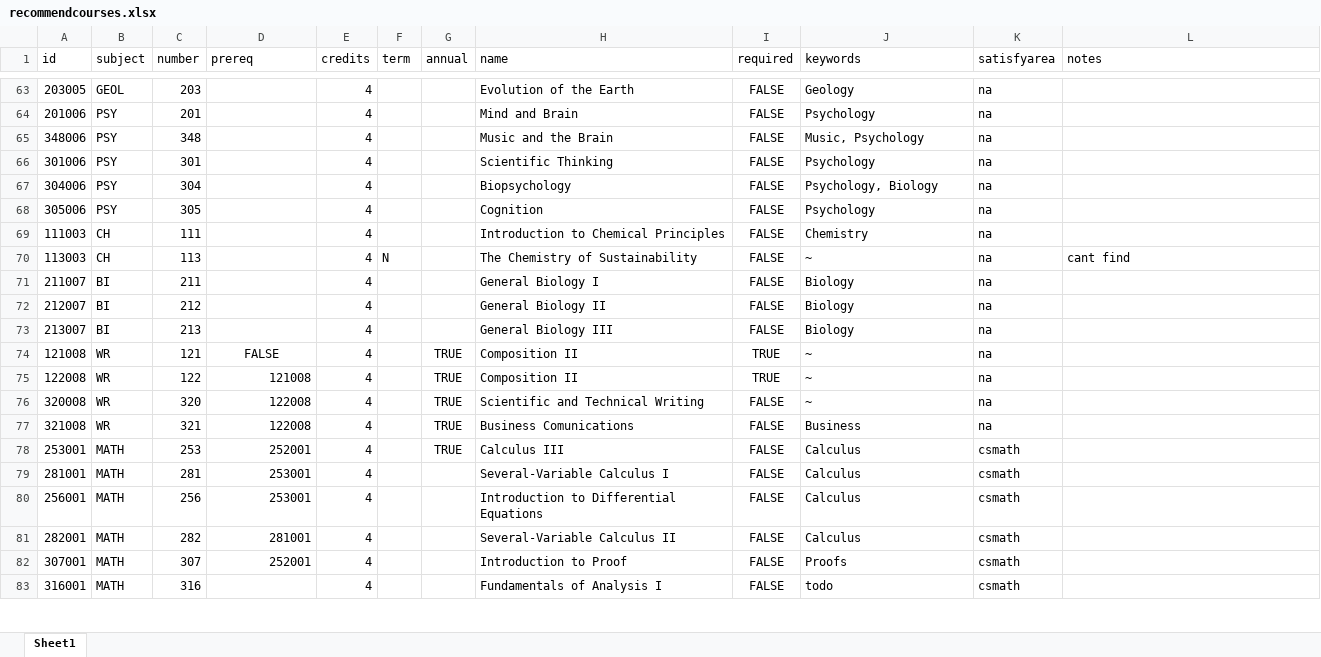
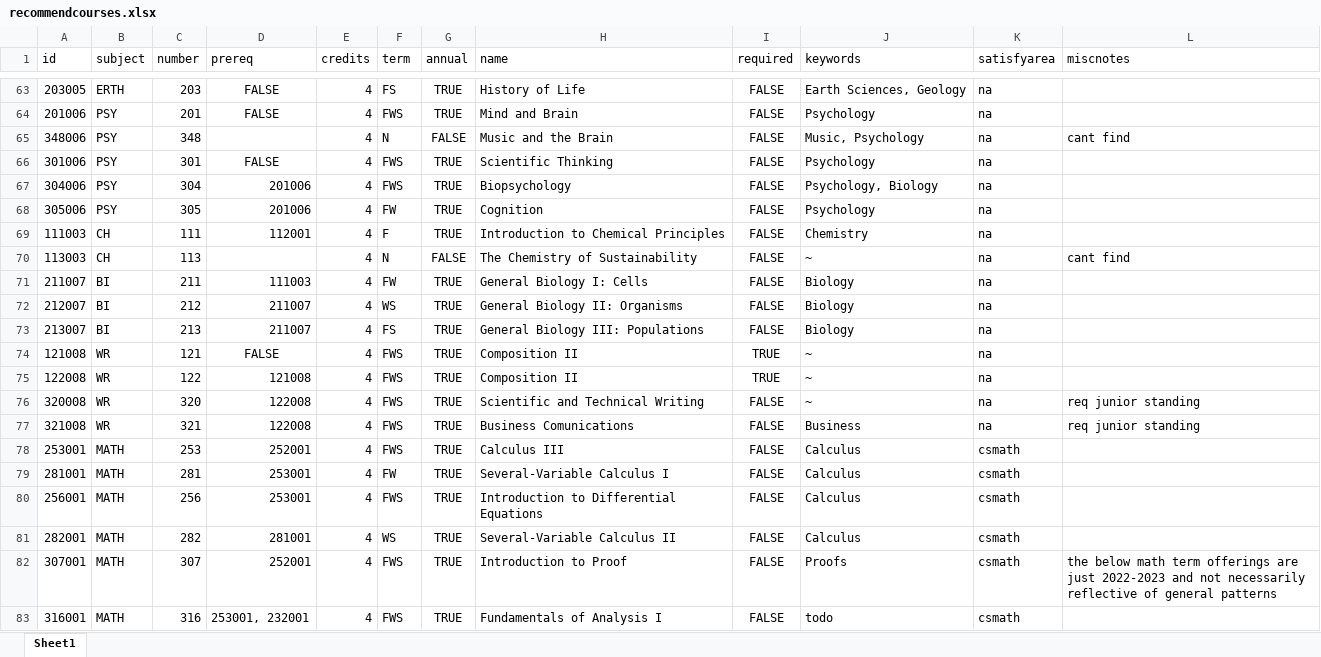
Before and after one commit to AmonDestroyer/cs422-proj2, an Excel workbook: cs_degree_planner/forecast/recommendcourses.xlsx, sheet Sheet1, drawn as a sheet; only a part is shown, gaps mark what is left out; values as stored, in another font and other column widths than the file's, no borders; charts and pictures not drawn; the diff covers the shown part only; the diff names each change by its address in the sheet, - before the commit and + after, or states it on an @@ line.

```diff
--- a/cs_degree_planner/forecast/recommendcourses.xlsx (sheet Sheet1)
+++ b/cs_degree_planner/forecast/recommendcourses.xlsx (sheet Sheet1)
-L1: notes
+L1: miscnotes
-B63 (subject): GEOL
+B63 (subject): ERTH
-D63:D64 (prereq): (empty)
+D63:D64 (prereq): FALSE
-F63 (term): (empty)
+F63 (term): FS
-G63:G64 (annual): (empty)
+G63:G64 (annual): TRUE
-H63 (name): Evolution of the Earth
+H63 (name): History of Life
-J63 (keywords): Geology
+J63 (keywords): Earth Sciences, Geology
-F64 (term): (empty)
+F64 (term): FWS
-F65 (term): (empty)
+F65 (term): N
-G65 (annual): (empty)
+G65 (annual): FALSE
-L65 (miscnotes): (empty)
+L65 (miscnotes): cant find
-D66 (prereq): (empty)
+D66 (prereq): FALSE
-F66:F67 (term): (empty)
+F66:F67 (term): FWS
-G66:G69 (annual): (empty)
+G66:G69 (annual): TRUE
-D67:D68 (prereq): (empty)
+D67:D68 (prereq): 201006
-F68 (term): (empty)
+F68 (term): FW
-D69 (prereq): (empty)
+D69 (prereq): 112001
-F69 (term): (empty)
+F69 (term): F
-G70 (annual): (empty)
+G70 (annual): FALSE
-D71 (prereq): (empty)
+D71 (prereq): 111003
-F71 (term): (empty)
+F71 (term): FW
-G71:G73 (annual): (empty)
+G71:G73 (annual): TRUE
-H71 (name): General Biology I
+H71 (name): General Biology I: Cells
-D72:D73 (prereq): (empty)
+D72:D73 (prereq): 211007
-F72 (term): (empty)
+F72 (term): WS
-H72 (name): General Biology II
+H72 (name): General Biology II: Organisms
-F73 (term): (empty)
+F73 (term): FS
-H73 (name): General Biology III
+H73 (name): General Biology III: Populations
-F74:F78 (term): (empty)
+F74:F78 (term): FWS
-L76:L77 (miscnotes): (empty)
+L76:L77 (miscnotes): req junior standing
-F79 (term): (empty)
+F79 (term): FW
-G79:G83 (annual): (empty)
+G79:G83 (annual): TRUE
-F80 (term): (empty)
+F80 (term): FWS
-F81 (term): (empty)
+F81 (term): WS
-F82:F83 (term): (empty)
+F82:F83 (term): FWS
-L82 (miscnotes): (empty)
+L82 (miscnotes): the below math term offerings are just 2022-2023 and not necessarily reflective of general patterns
-D83 (prereq): (empty)
+D83 (prereq): 253001, 232001
```
Also changed, not shown: 3 added rows, 127 edited cells and cell formats elsewhere in this sheet, 4 other files.
